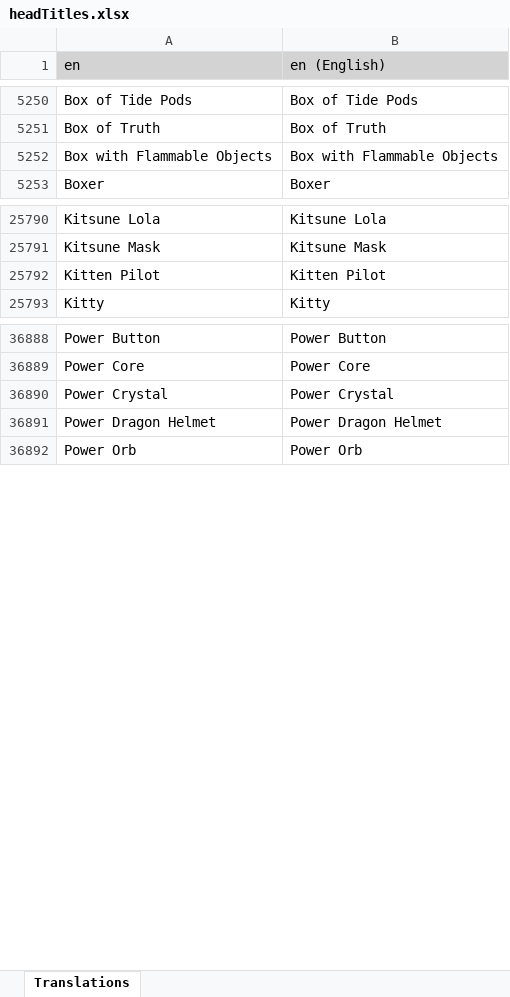
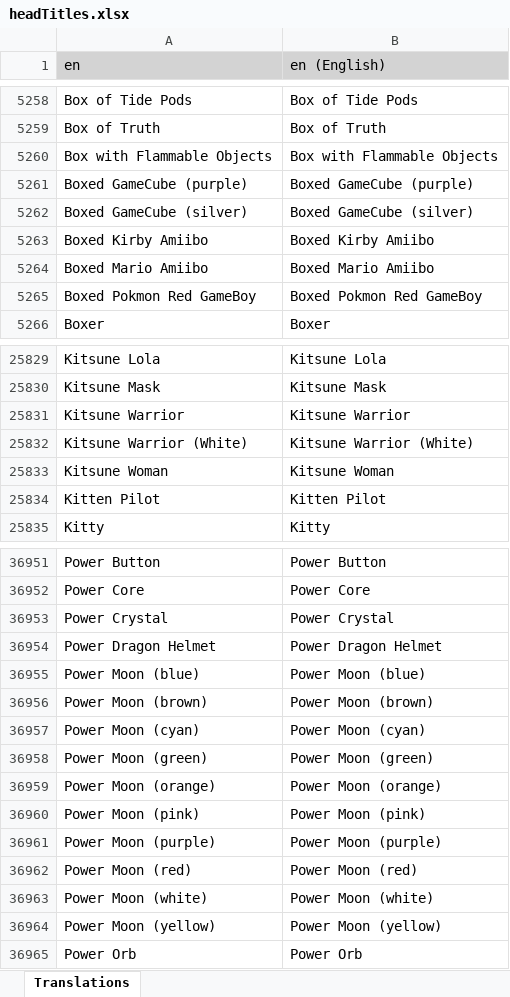
Before and after one commit to LordRazen/mchv2-translations-plugin, an Excel workbook: lang/en/headTitles.xlsx, sheet Translations, drawn as a sheet; only a part is shown, gaps mark what is left out; values as stored, in another font and other column widths than the file's, no borders; the diff covers the shown part only; the diff names each change by its address in the sheet, - before the commit and + after, or states it on an @@ line.

Commit message:
Update Translations: 2026-03-13

```diff
--- a/lang/en/headTitles.xlsx (sheet Translations)
+++ b/lang/en/headTitles.xlsx (sheet Translations)
+row 5261: Boxed GameCube (purple) | Boxed GameCube (purple)
+row 5262: Boxed GameCube (silver) | Boxed GameCube (silver)
+row 5263: Boxed Kirby Amiibo | Boxed Kirby Amiibo
+row 5264: Boxed Mario Amiibo | Boxed Mario Amiibo
+row 5265: Boxed Pokmon Red GameBoy | Boxed Pokmon Red GameBoy
+row 25831: Kitsune Warrior | Kitsune Warrior
+row 25832: Kitsune Warrior (White) | Kitsune Warrior (White)
+row 25833: Kitsune Woman | Kitsune Woman
+row 36955: Power Moon (blue) | Power Moon (blue)
+row 36956: Power Moon (brown) | Power Moon (brown)
+row 36957: Power Moon (cyan) | Power Moon (cyan)
+row 36958: Power Moon (green) | Power Moon (green)
+row 36959: Power Moon (orange) | Power Moon (orange)
+row 36960: Power Moon (pink) | Power Moon (pink)
+row 36961: Power Moon (purple) | Power Moon (purple)
+row 36962: Power Moon (red) | Power Moon (red)
+row 36963: Power Moon (white) | Power Moon (white)
+row 36964: Power Moon (yellow) | Power Moon (yellow)
```
Also changed, not shown: 75 added rows elsewhere in this sheet, 58 other files.
